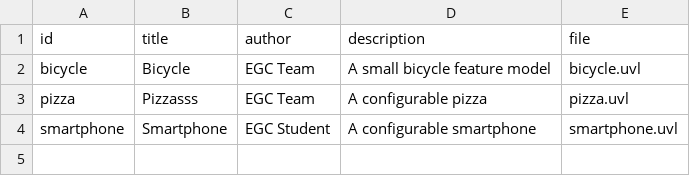
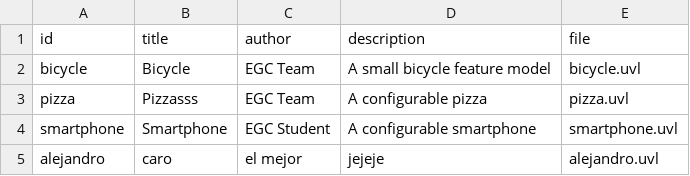
Before and after one commit to Carlosbox2k/minireto-01-uvl-cicd, a CSV file: catalog.csv, drawn as a sheet.

Commit message:
Comprobar el resultado extremo a extremo

```diff
--- a/catalog.csv
+++ b/catalog.csv
@@ -4 +4,2 @@ pizza,Pizzasss,EGC Team,A configurable pizza,pizza.uvl
 smartphone,Smartphone,EGC Student,A configurable smartphone,smartphone.uvl
+alejandro,caro,el mejor,jejeje,alejandro.uvl
```
